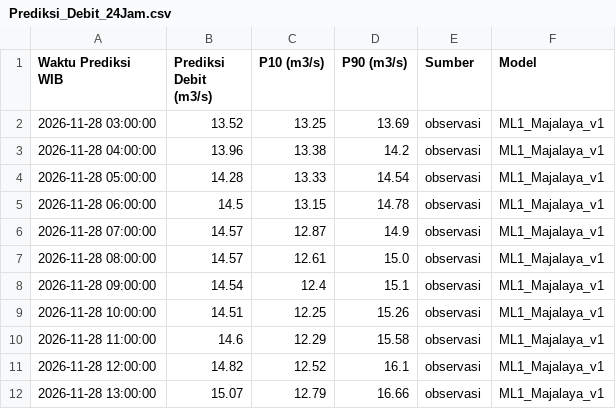
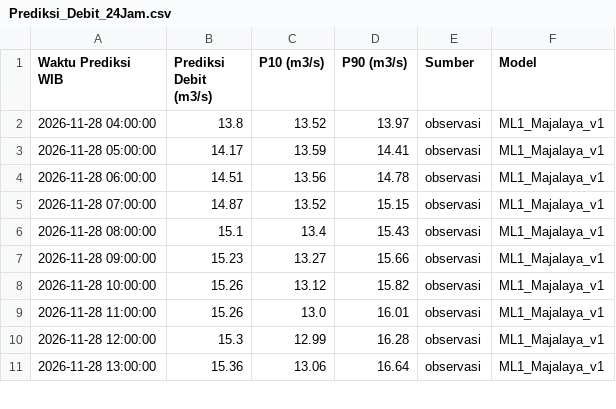
Before and after one commit to ajuneuh/prediksi-majalaya, a CSV file: Prediksi_Debit_24Jam.csv, drawn as a sheet; only a part is shown; the diff covers the shown part only.

Commit message:
Pembaruan prakiraan Majalaya 2026-11-28 03:15

```diff
--- a/Prediksi_Debit_24Jam.csv
+++ b/Prediksi_Debit_24Jam.csv
@@ -1,12 +1,11 @@
 Waktu Prediksi WIB,Prediksi Debit (m3/s),P10 (m3/s),P90 (m3/s),Sumber,Model
-2026-11-28 03:00:00,13.52,13.25,13.69,observasi,ML1_Majalaya_v1
-2026-11-28 04:00:00,13.96,13.38,14.2,observasi,ML1_Majalaya_v1
-2026-11-28 05:00:00,14.28,13.33,14.54,observasi,ML1_Majalaya_v1
-2026-11-28 06:00:00,14.5,13.15,14.78,observasi,ML1_Majalaya_v1
-2026-11-28 07:00:00,14.57,12.87,14.9,observasi,ML1_Majalaya_v1
-2026-11-28 08:00:00,14.57,12.61,15.0,observasi,ML1_Majalaya_v1
-2026-11-28 09:00:00,14.54,12.4,15.1,observasi,ML1_Majalaya_v1
-2026-11-28 10:00:00,14.51,12.25,15.26,observasi,ML1_Majalaya_v1
-2026-11-28 11:00:00,14.6,12.29,15.58,observasi,ML1_Majalaya_v1
-2026-11-28 12:00:00,14.82,12.52,16.1,observasi,ML1_Majalaya_v1
-2026-11-28 13:00:00,15.07,12.79,16.66,observasi,ML1_Majalaya_v1
+2026-11-28 04:00:00,13.8,13.52,13.97,observasi,ML1_Majalaya_v1
+2026-11-28 05:00:00,14.17,13.59,14.41,observasi,ML1_Majalaya_v1
+2026-11-28 06:00:00,14.51,13.56,14.78,observasi,ML1_Majalaya_v1
+2026-11-28 07:00:00,14.87,13.52,15.15,observasi,ML1_Majalaya_v1
+2026-11-28 08:00:00,15.1,13.4,15.43,observasi,ML1_Majalaya_v1
+2026-11-28 09:00:00,15.23,13.27,15.66,observasi,ML1_Majalaya_v1
+2026-11-28 10:00:00,15.26,13.12,15.82,observasi,ML1_Majalaya_v1
+2026-11-28 11:00:00,15.26,13.0,16.01,observasi,ML1_Majalaya_v1
+2026-11-28 12:00:00,15.3,12.99,16.28,observasi,ML1_Majalaya_v1
+2026-11-28 13:00:00,15.36,13.06,16.64,observasi,ML1_Majalaya_v1
```
Also changed, not shown: 1 added row and 39 edited cells elsewhere in this file, Data_Debit_7Hari.csv, Data_Hujan_7Hari.csv, 5 other files.
